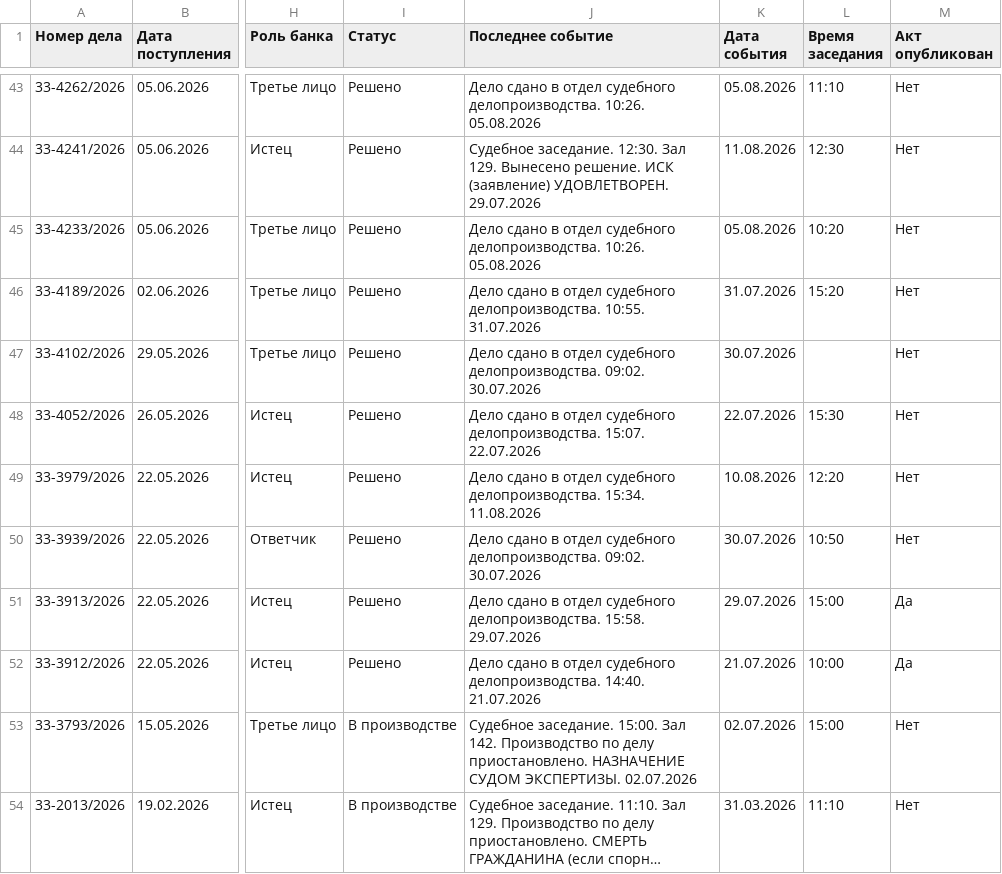
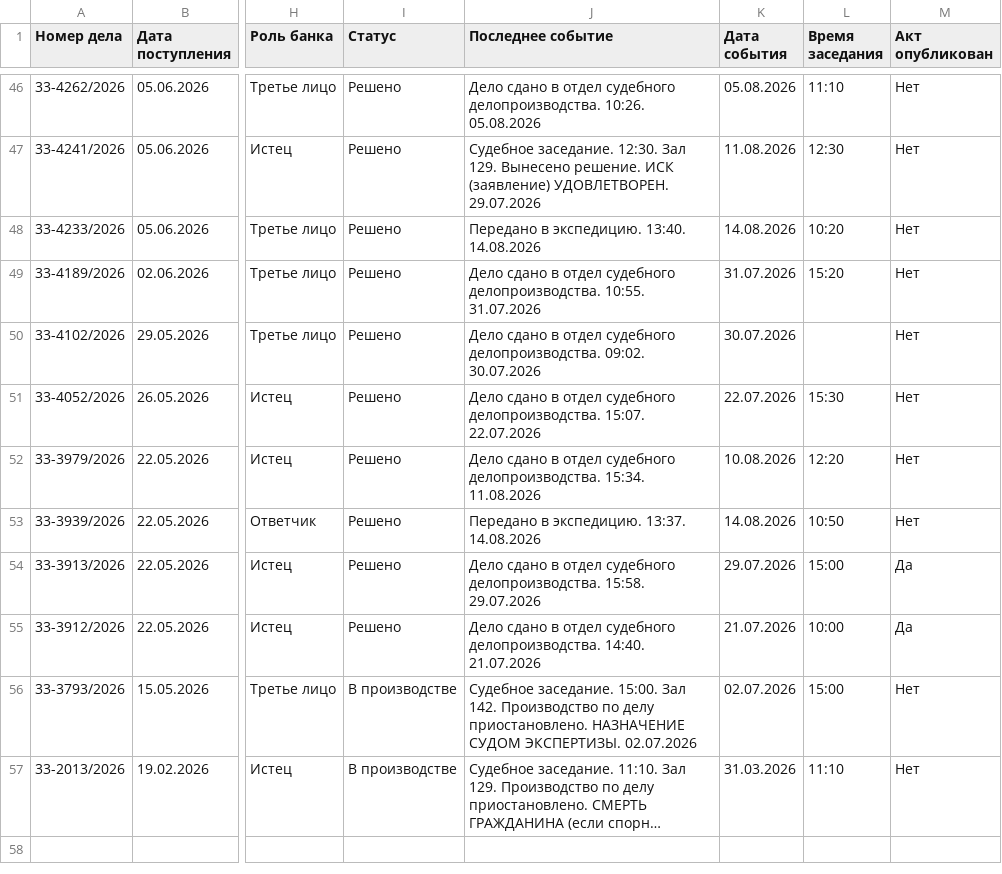
Before and after one commit to SelivanovAS/dashboard, a CSV file: data/sberbank_cases.csv, drawn as a sheet; only a part is shown, gaps mark what is left out; long unchanged cells end in …; addresses are those after the commit; the diff covers the shown part only; the diff names each change by its address in the sheet, - before the commit and + after, or states it on an @@ line.

```diff
--- a/data/sberbank_cases.csv
+++ b/data/sberbank_cases.csv
-J48 (Последнее событие): Дело сдано в отдел судебного делопроизводства. 10:26. 05.08.2026
+J48 (Последнее событие): Передано в экспедицию. 13:40. 14.08.2026
-K48 (Дата события): 05.08.2026
+K48 (Дата события): 14.08.2026
-J53 (Последнее событие): Дело сдано в отдел судебного делопроизводства. 09:02. 30.07.2026
+J53 (Последнее событие): Передано в экспедицию. 13:37. 14.08.2026
-K53 (Дата события): 30.07.2026
+K53 (Дата события): 14.08.2026
```
Also changed, not shown: 3 added rows, 1 removed row and 20 edited cells elsewhere in this file, data/sberbank_cases_archive.csv, 12 other files.
